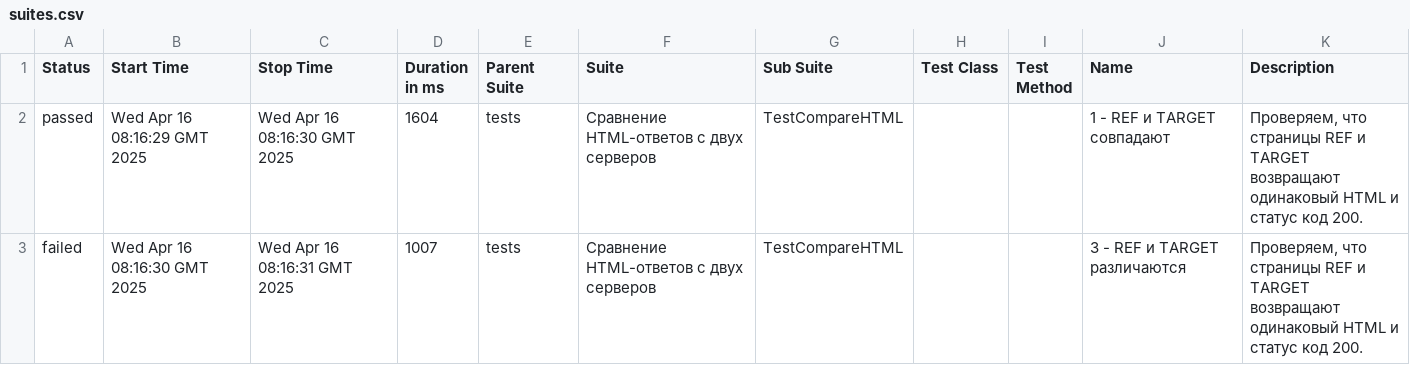
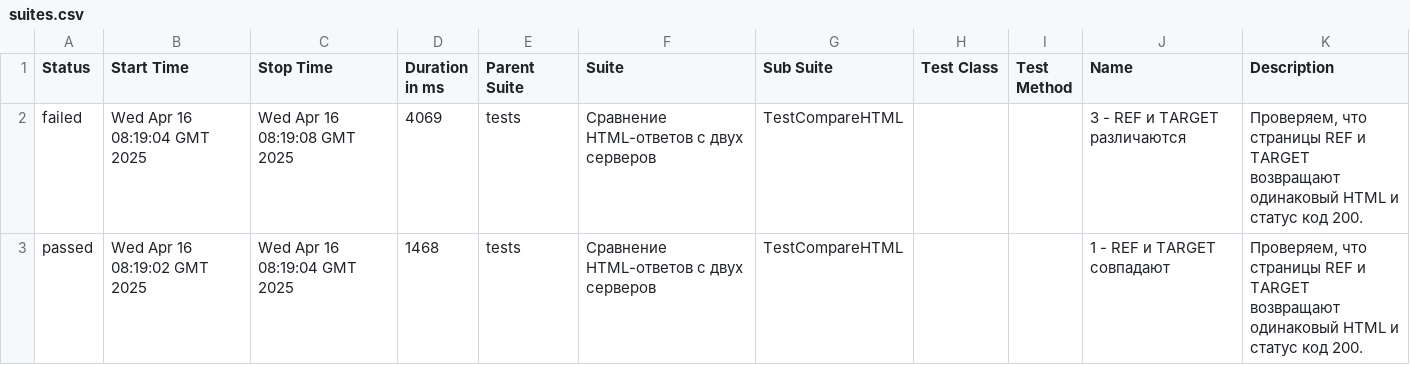
Before and after one commit to spank470/test-eq, a CSV file: latest/data/suites.csv, drawn as a sheet.

```diff
--- a/latest/data/suites.csv
+++ b/latest/data/suites.csv
@@ -1,3 +1,3 @@
 "Status","Start Time","Stop Time","Duration in ms","Parent Suite","Suite","Sub Suite","Test Class","Test Method","Name","Description"
-"passed","Wed Apr 16 08:16:29 GMT 2025","Wed Apr 16 08:16:30 GMT 2025","1604","tests","Сравнение HTML-ответов с двух серверов","TestCompareHTML","","","1 - REF и TARGET совпадают","Проверяем, что страницы REF и TARGET возвращают одинаковый HTML и статус код 200."
-"failed","Wed Apr 16 08:16:30 GMT 2025","Wed Apr 16 08:16:31 GMT 2025","1007","tests","Сравнение HTML-ответов с двух серверов","TestCompareHTML","","","3 - REF и TARGET различаются","Проверяем, что страницы REF и TARGET возвращают одинаковый HTML и статус код 200."
+"failed","Wed Apr 16 08:19:04 GMT 2025","Wed Apr 16 08:19:08 GMT 2025","4069","tests","Сравнение HTML-ответов с двух серверов","TestCompareHTML","","","3 - REF и TARGET различаются","Проверяем, что страницы REF и TARGET возвращают одинаковый HTML и статус код 200."
+"passed","Wed Apr 16 08:19:02 GMT 2025","Wed Apr 16 08:19:04 GMT 2025","1468","tests","Сравнение HTML-ответов с двух серверов","TestCompareHTML","","","1 - REF и TARGET совпадают","Проверяем, что страницы REF и TARGET возвращают одинаковый HTML и статус код 200."
```
Also changed, not shown: 32 other files.
